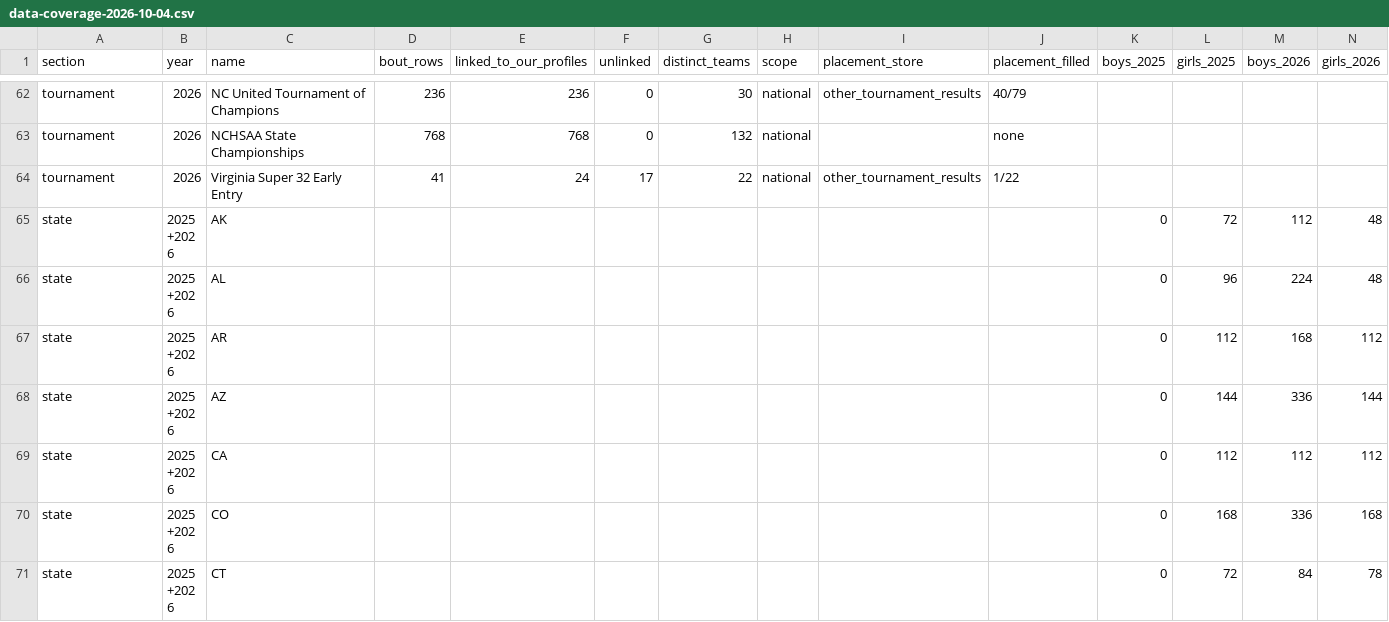
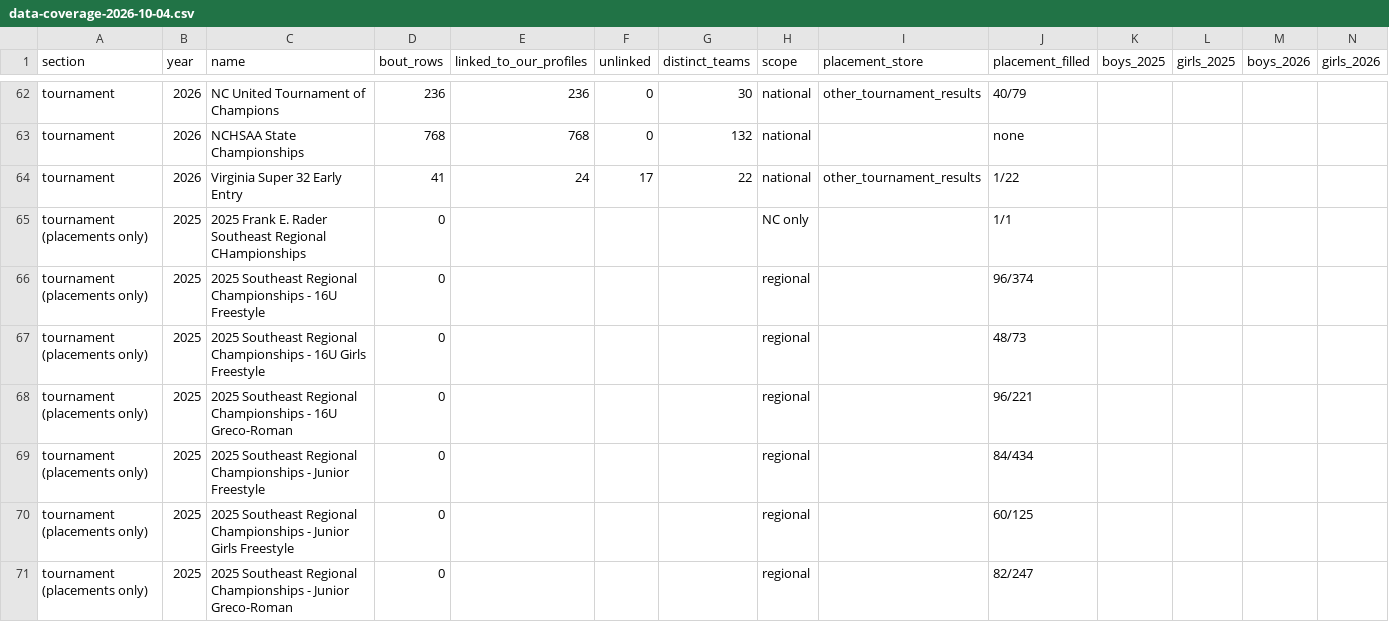
Before and after one commit to thehickeyclan/RecruitNC, a CSV file: ranking-snapshots/data-coverage-2026-10-04.csv, drawn as a sheet; only a part is shown, gaps mark what is left out; the shorter side is filled out with more unchanged rows; rows hold the shown columns only; the diff covers the shown part only; the diff names each change by its address in the sheet, - before the commit and + after, or states it on an @@ line.

```diff
--- a/ranking-snapshots/data-coverage-2026-10-04.csv
+++ b/ranking-snapshots/data-coverage-2026-10-04.csv
+row 65: tournament (placements only) | 2025 | 2025 Frank E. Rader Southeast Regional CHampionships | 0 |  |  |  | NC only |  | 1/1
+row 66: tournament (placements only) | 2025 | 2025 Southeast Regional Championships - 16U Freestyle | 0 |  |  |  | regional |  | 96/374
+row 67: tournament (placements only) | 2025 | 2025 Southeast Regional Championships - 16U Girls Freestyle | 0 |  |  |  | regional |  | 48/73
+row 68: tournament (placements only) | 2025 | 2025 Southeast Regional Championships - 16U Greco-Roman | 0 |  |  |  | regional |  | 96/221
+row 69: tournament (placements only) | 2025 | 2025 Southeast Regional Championships - Junior Freestyle | 0 |  |  |  | regional |  | 84/434
+row 70: tournament (placements only) | 2025 | 2025 Southeast Regional Championships - Junior Girls Freestyle | 0 |  |  |  | regional |  | 60/125
+row 71: tournament (placements only) | 2025 | 2025 Southeast Regional Championships - Junior Greco-Roman | 0 |  |  |  | regional |  | 82/247
```
Also changed, not shown: 7 added rows and 34 edited cells elsewhere in this file, 4 other files.
